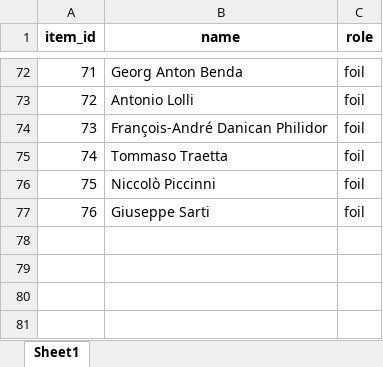
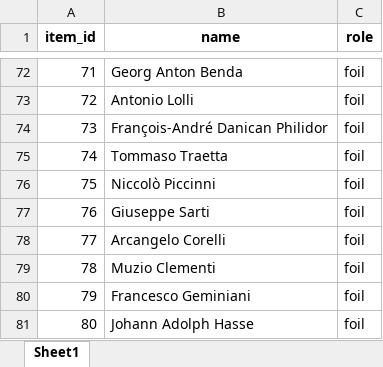
Before and after one commit to klausfrieler/mpiquiz, an Excel workbook: data_raw/item_banks/classical_composer_item_bank.xlsx, sheet Sheet1, drawn as a sheet; only a part is shown, gaps mark what is left out; values as stored, in another font and other column widths than the file's, no borders; the diff names each change by its address in the sheet, - before the commit and + after, or states it on an @@ line.

Commit message:
Added few composer

```diff
--- a/data_raw/item_banks/classical_composer_item_bank.xlsx (sheet Sheet1)
+++ b/data_raw/item_banks/classical_composer_item_bank.xlsx (sheet Sheet1)
+row 78: 77 | Arcangelo Corelli | foil
+row 79: 78 | Muzio Clementi | foil
+row 80: 79 | Francesco Geminiani | foil
+row 81: 80 | Johann Adolph Hasse | foil
```
Also changed, not shown: 4 other files.
